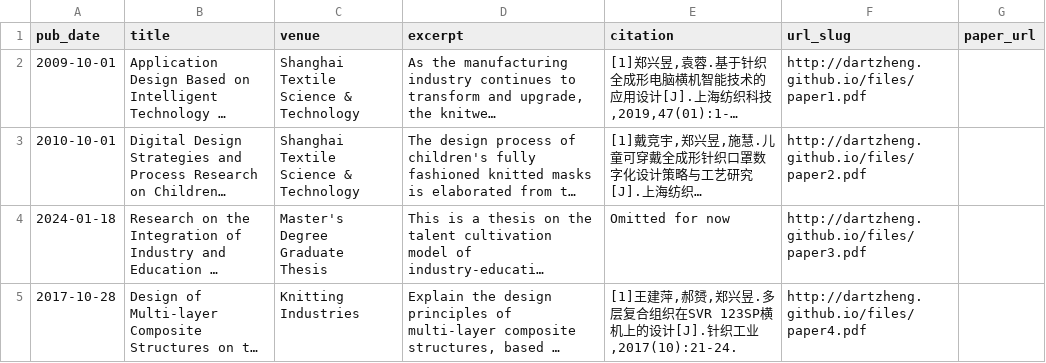
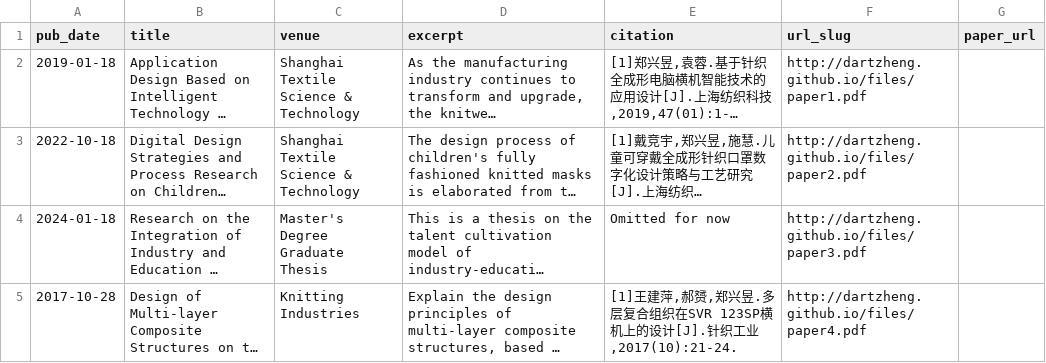
Before and after one commit to Dartzheng/Dartzheng.github.io, a TSV file: markdown_generator/publications.tsv, drawn as a sheet; long unchanged cells end in …; the diff names each change by its address in the sheet, - before the commit and + after, or states it on an @@ line.

```diff
--- a/markdown_generator/publications.tsv
+++ b/markdown_generator/publications.tsv
-A2 (pub_date): 2009-10-01
+A2 (pub_date): 2019-01-18
-A3 (pub_date): 2010-10-01
+A3 (pub_date): 2022-10-18
```
Also changed, not shown: 3 other files.
